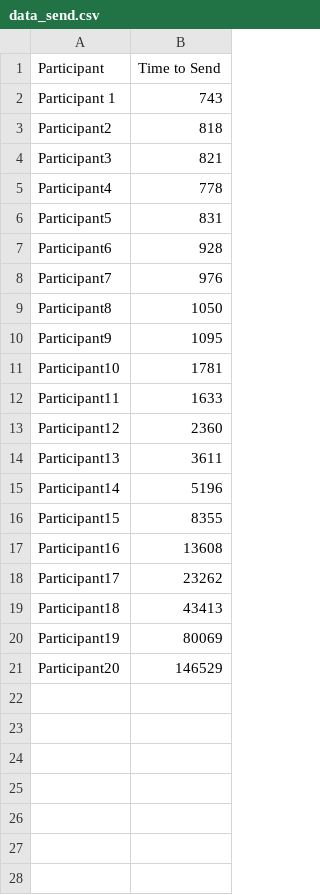
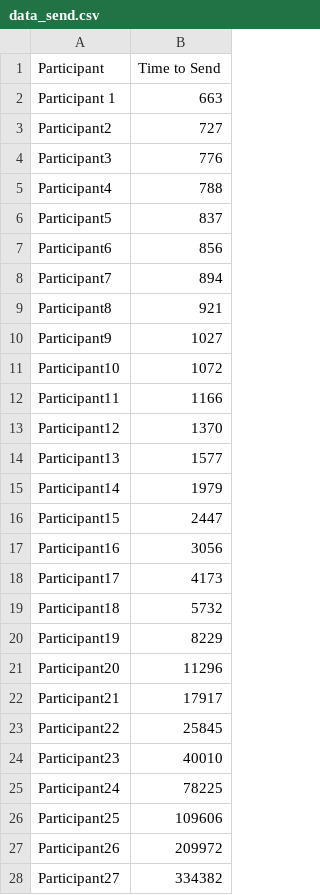
Before and after one commit to antonionehme/audit-repository, a CSV file: AuditProject/AuditProject/client/data_send.csv, drawn as a sheet; only a part is shown; the diff covers the shown part only.

```diff
--- a/AuditProject/AuditProject/client/data_send.csv
+++ b/AuditProject/AuditProject/client/data_send.csv
@@ -1,21 +1,28 @@
 Participant,Time to Send
-Participant 1,743,
-Participant2,818
-Participant3,821
-Participant4,778
-Participant5,831
-Participant6,928
-Participant7,976
-Participant8,1050
-Participant9,1095
-Participant10,1781
-Participant11,1633
-Participant12,2360
-Participant13,3611
-Participant14,5196
-Participant15,8355
-Participant16,13608
-Participant17,23262
-Participant18,43413
-Participant19,80069
-Participant20,146529
+Participant 1,663,
+Participant2,727
+Participant3,776
+Participant4,788
+Participant5,837
+Participant6,856
+Participant7,894
+Participant8,921
+Participant9,1027
+Participant10,1072
+Participant11,1166
+Participant12,1370
+Participant13,1577
+Participant14,1979
+Participant15,2447
+Participant16,3056
+Participant17,4173
+Participant18,5732
+Participant19,8229
+Participant20,11296
+Participant21,17917
+Participant22,25845
+Participant23,40010
+Participant24,78225
+Participant25,109606
+Participant26,209972
+Participant27,334382
```
Also changed, not shown: 6 added rows elsewhere in this file, AuditProject/AuditProject/client/data_recieve.csv, 3 other files.
